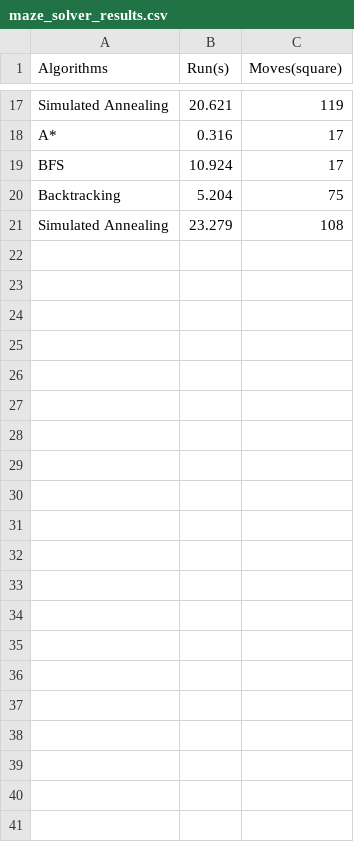
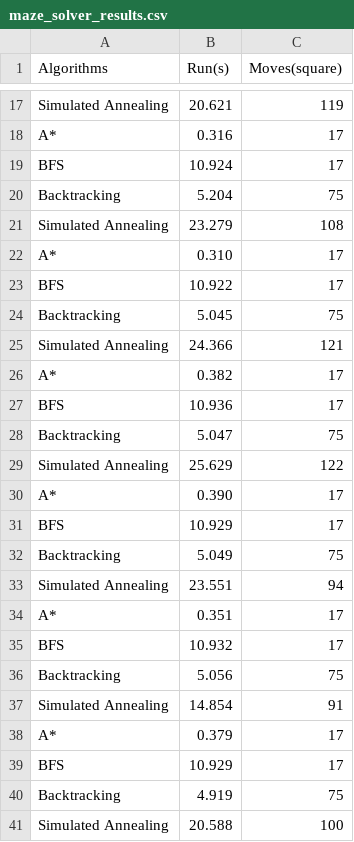
Before and after one commit to th4nh-phat09/Maze_Solver, a CSV file: dataset/maze_solver_results.csv, drawn as a sheet; only a part is shown, gaps mark what is left out.

```diff
--- a/dataset/maze_solver_results.csv
+++ b/dataset/maze_solver_results.csv
@@ -21 +21,21 @@ Backtracking,5.204,75
 Simulated Annealing,23.279,108
+A*,0.310,17
+BFS,10.922,17
+Backtracking,5.045,75
+Simulated Annealing,24.366,121
+A*,0.382,17
+BFS,10.936,17
+Backtracking,5.047,75
+Simulated Annealing,25.629,122
+A*,0.390,17
+BFS,10.929,17
+Backtracking,5.049,75
+Simulated Annealing,23.551,94
+A*,0.351,17
+BFS,10.932,17
+Backtracking,5.056,75
+Simulated Annealing,14.854,91
+A*,0.379,17
+BFS,10.929,17
+Backtracking,4.919,75
+Simulated Annealing,20.588,100
```
Also changed, not shown: 3 other files.
